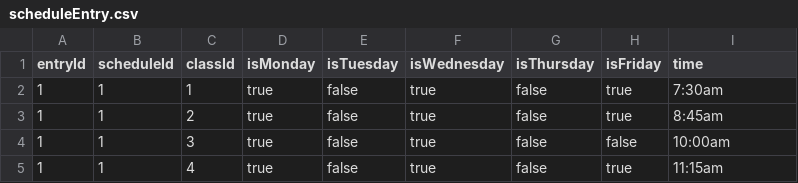
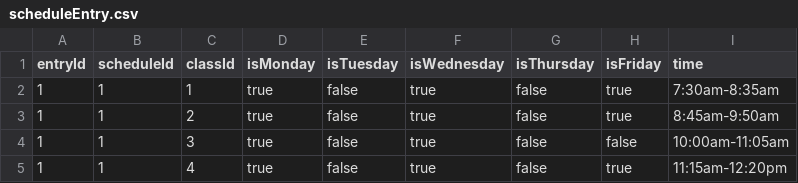
Before and after one commit to kerdim-dot/CSC_492Project, a CSV file: backend/src/main/resources/testingCSVs/scheduleEntry.csv, drawn as a sheet.

```diff
--- a/backend/src/main/resources/testingCSVs/scheduleEntry.csv
+++ b/backend/src/main/resources/testingCSVs/scheduleEntry.csv
@@ -1,5 +1,5 @@
 entryId, scheduleId, classId, isMonday, isTuesday, isWednesday, isThursday, isFriday, time
-      1,          1,       1, true    , false    , true       , false     , true    , 7:30am
-      1,          1,       2, true    , false    , true       , false     , true    , 8:45am
-      1,          1,       3, true    , false    , true       , false     , false   , 10:00am
-      1,          1,       4, true    , false    , true       , false     , true    , 11:15am
+      1,          1,       1, true    , false    , true       , false     , true    , 7:30am-8:35am
+      1,          1,       2, true    , false    , true       , false     , true    , 8:45am-9:50am
+      1,          1,       3, true    , false    , true       , false     , false   , 10:00am-11:05am
+      1,          1,       4, true    , false    , true       , false     , true    , 11:15am-12:20pm
```
Also changed, not shown: backend/src/main/resources/testingCSVs/enrollment.csv, 8 other files.
